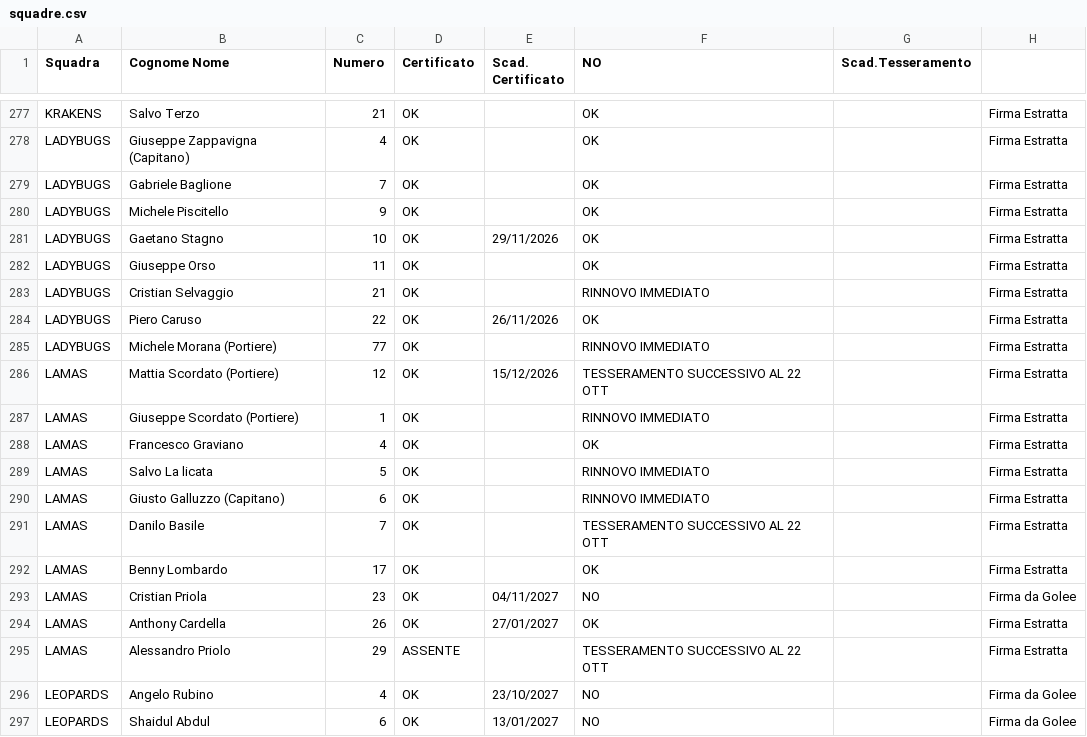
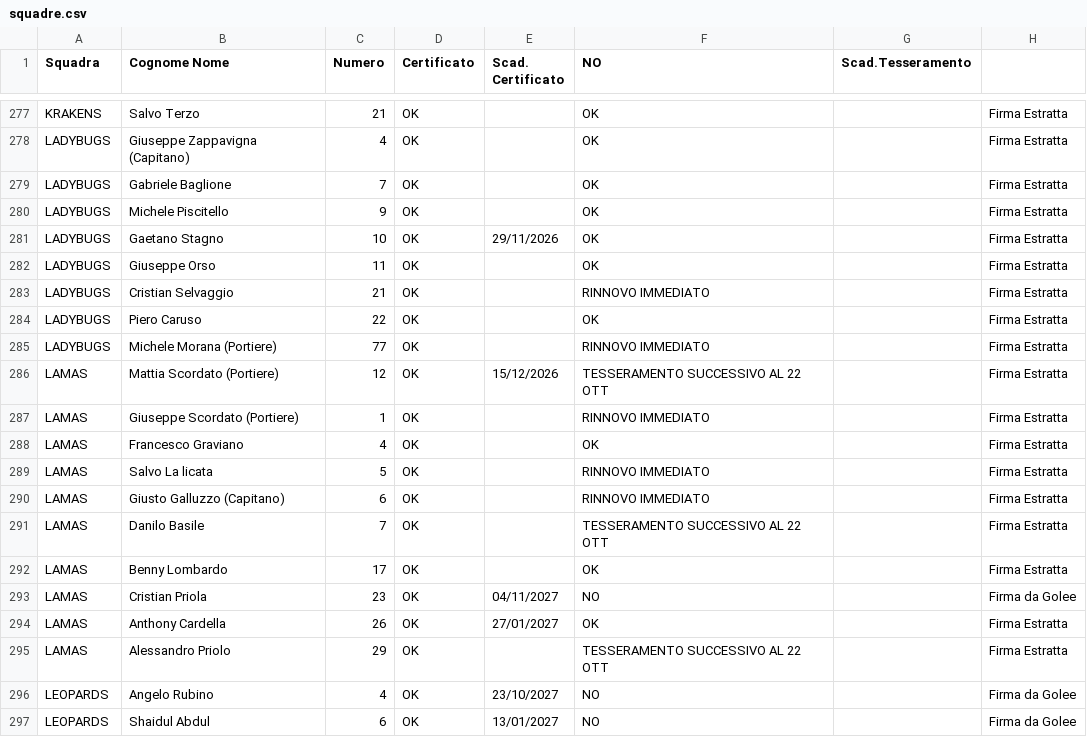
Before and after one commit to lorenzopatellaro17-ui/liste-torneo, a CSV file: squadre.csv, drawn as a sheet; only a part is shown, gaps mark what is left out; the diff covers the shown part only.

```diff
--- a/squadre.csv
+++ b/squadre.csv
@@ -283,3 +283,3 @@ LADYBUGS,Giuseppe Orso,11,OK,,OK,,Firma Estratta
 LADYBUGS,Cristian Selvaggio,21,OK,,RINNOVO IMMEDIATO,,Firma Estratta
-LADYBUGS,Piero Caruso,22,OK,26/11/2026,OK,,Firma Estratta
+LADYBUGS,Piero Caruso,22,OK,,OK,,Firma Estratta
 LADYBUGS,Michele Morana (Portiere),77,OK,,RINNOVO IMMEDIATO,,Firma Estratta
@@ -294,3 +294,3 @@ LAMAS,Cristian Priola,23,OK,04/11/2027,NO,,Firma da Golee
 LAMAS,Anthony Cardella,26,OK,27/01/2027,OK,,Firma Estratta
-LAMAS,Alessandro Priolo,29,ASSENTE,,TESSERAMENTO SUCCESSIVO AL 22 OTT,,Firma Estratta
+LAMAS,Alessandro Priolo,29,OK,,TESSERAMENTO SUCCESSIVO AL 22 OTT,,Firma Estratta
 LEOPARDS,Angelo Rubino,4,OK,23/10/2027,NO,,Firma da Golee
```
Also changed, not shown: 2 added rows and 4 edited cells elsewhere in this file.
